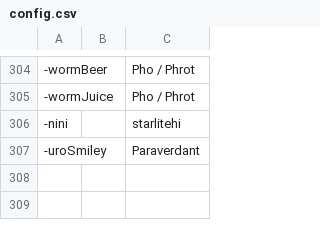
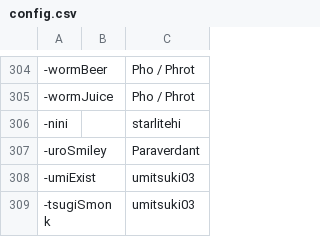
Before and after one commit to goobert/yno-commumoji-data, a CSV file: config.csv, drawn as a sheet; only a part is shown, gaps mark what is left out; the diff names each change by its address in the sheet, - before the commit and + after, or states it on an @@ line.

```diff
--- a/config.csv
+++ b/config.csv
+row 308: -umiExist |  | umitsuki03
+row 309: -tsugiSmonk |  | umitsuki03
```
Also changed, not shown: 2 other files.
